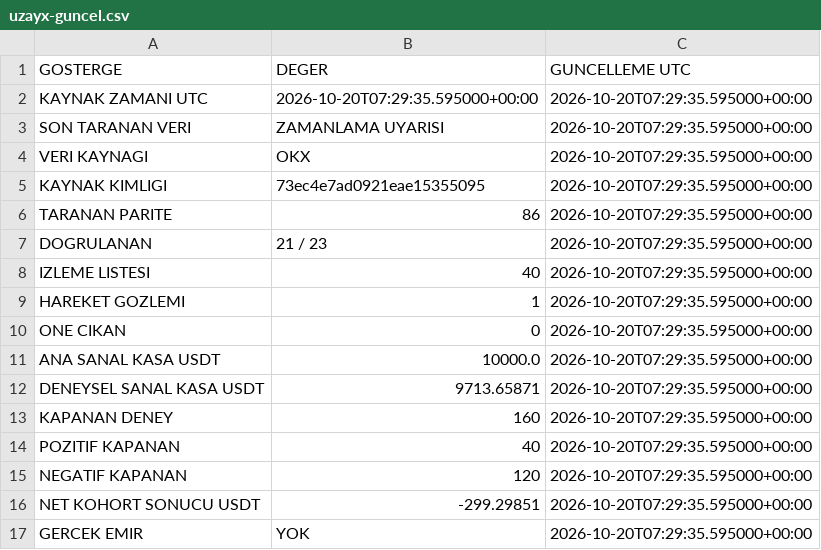
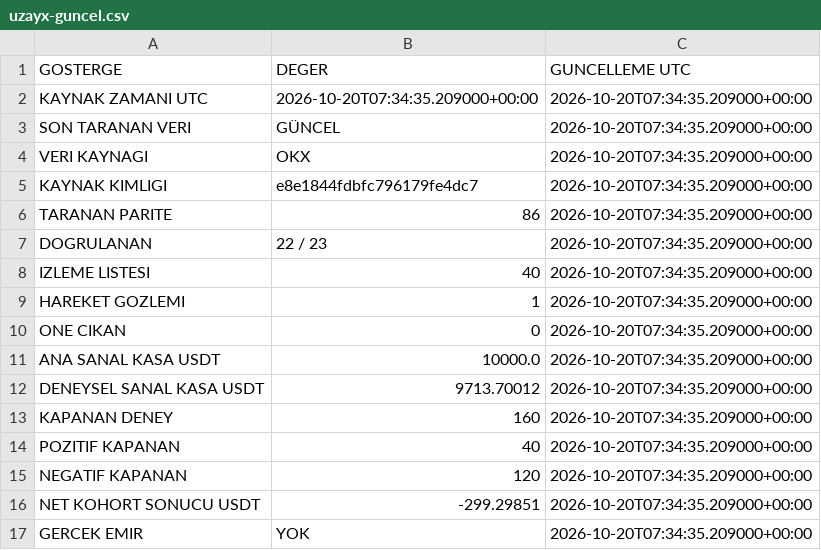
Before and after one commit to onurqlp/coin-live-pro, a CSV file: web/data/uzayx-guncel.csv, drawn as a sheet.

```diff
--- a/web/data/uzayx-guncel.csv
+++ b/web/data/uzayx-guncel.csv
@@ -1,17 +1,17 @@
 GOSTERGE,DEGER,GUNCELLEME UTC
-KAYNAK ZAMANI UTC,2026-10-20T07:29:35.595000+00:00,2026-10-20T07:29:35.595000+00:00
-SON TARANAN VERI,ZAMANLAMA UYARISI,2026-10-20T07:29:35.595000+00:00
-VERI KAYNAGI,OKX,2026-10-20T07:29:35.595000+00:00
-KAYNAK KIMLIGI,73ec4e7ad0921eae15355095,2026-10-20T07:29:35.595000+00:00
-TARANAN PARITE,86,2026-10-20T07:29:35.595000+00:00
-DOGRULANAN,21 / 23,2026-10-20T07:29:35.595000+00:00
-IZLEME LISTESI,40,2026-10-20T07:29:35.595000+00:00
-HAREKET GOZLEMI,1,2026-10-20T07:29:35.595000+00:00
-ONE CIKAN,0,2026-10-20T07:29:35.595000+00:00
-ANA SANAL KASA USDT,10000.0,2026-10-20T07:29:35.595000+00:00
-DENEYSEL SANAL KASA USDT,9713.65871,2026-10-20T07:29:35.595000+00:00
-KAPANAN DENEY,160,2026-10-20T07:29:35.595000+00:00
-POZITIF KAPANAN,40,2026-10-20T07:29:35.595000+00:00
-NEGATIF KAPANAN,120,2026-10-20T07:29:35.595000+00:00
-NET KOHORT SONUCU USDT,-299.29851,2026-10-20T07:29:35.595000+00:00
-GERCEK EMIR,YOK,2026-10-20T07:29:35.595000+00:00
+KAYNAK ZAMANI UTC,2026-10-20T07:34:35.209000+00:00,2026-10-20T07:34:35.209000+00:00
+SON TARANAN VERI,GÜNCEL,2026-10-20T07:34:35.209000+00:00
+VERI KAYNAGI,OKX,2026-10-20T07:34:35.209000+00:00
+KAYNAK KIMLIGI,e8e1844fdbfc796179fe4dc7,2026-10-20T07:34:35.209000+00:00
+TARANAN PARITE,86,2026-10-20T07:34:35.209000+00:00
+DOGRULANAN,22 / 23,2026-10-20T07:34:35.209000+00:00
+IZLEME LISTESI,40,2026-10-20T07:34:35.209000+00:00
+HAREKET GOZLEMI,1,2026-10-20T07:34:35.209000+00:00
+ONE CIKAN,0,2026-10-20T07:34:35.209000+00:00
+ANA SANAL KASA USDT,10000.0,2026-10-20T07:34:35.209000+00:00
+DENEYSEL SANAL KASA USDT,9713.70012,2026-10-20T07:34:35.209000+00:00
+KAPANAN DENEY,160,2026-10-20T07:34:35.209000+00:00
+POZITIF KAPANAN,40,2026-10-20T07:34:35.209000+00:00
+NEGATIF KAPANAN,120,2026-10-20T07:34:35.209000+00:00
+NET KOHORT SONUCU USDT,-299.29851,2026-10-20T07:34:35.209000+00:00
+GERCEK EMIR,YOK,2026-10-20T07:34:35.209000+00:00
```
Also changed, not shown: 40 other files.
